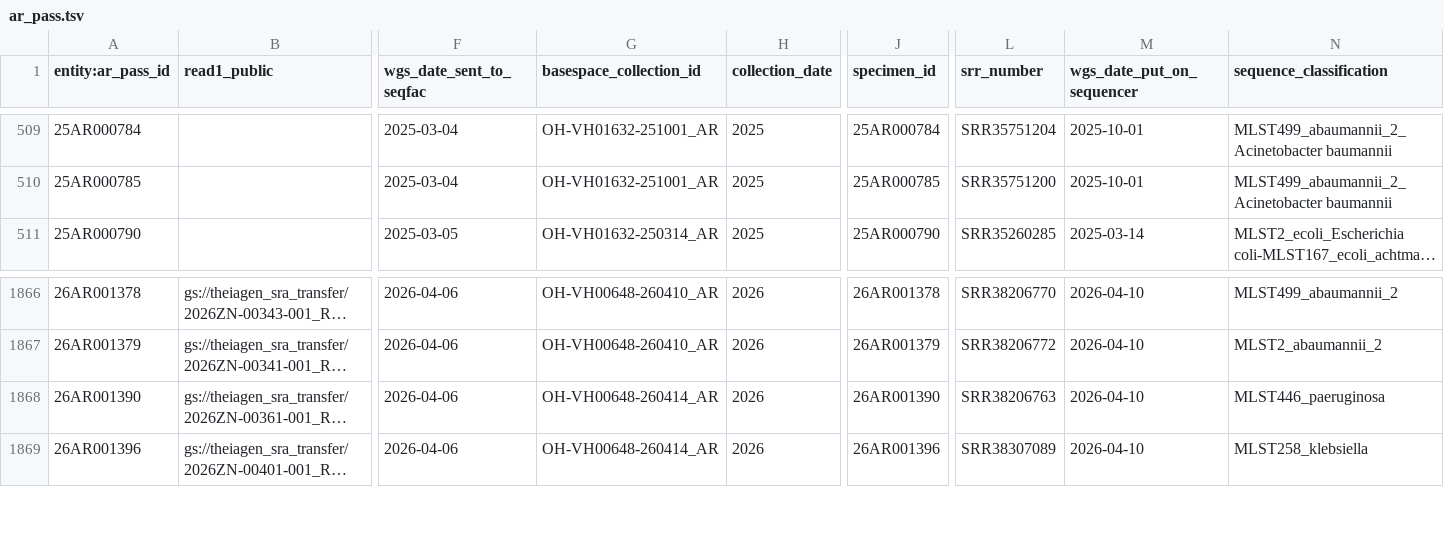
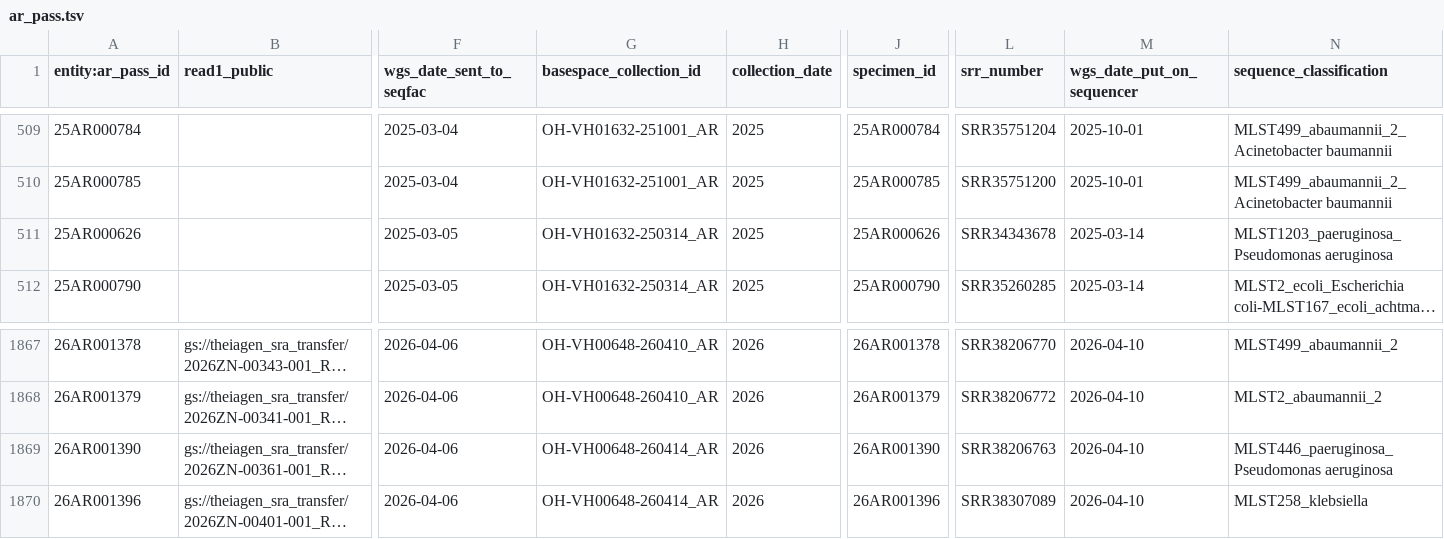
Before and after one commit to ODHL/ODHL_AR, a TSV file: assets/databases/ar_pass/ar_pass.tsv, drawn as a sheet; only a part is shown, gaps mark what is left out; long unchanged cells end in …; addresses are those after the commit; rows hold the shown columns only; the diff names each change by its address in the sheet, - before the commit and + after, or states it on an @@ line.

Commit message:
ar_pass: fix OB26004 species resolution for source samples

```diff
--- a/assets/databases/ar_pass/ar_pass.tsv
+++ b/assets/databases/ar_pass/ar_pass.tsv
+row 511: 25AR000626 |  | 2025-03-05 | OH-VH01632-250314_AR | 2025 | 25AR000626 | SRR34343678 | 2025-03-14 | MLST1203_paeruginosa_Pseudomonas aeruginosa
-N1869 (sequence_classification): MLST446_paeruginosa
+N1869 (sequence_classification): MLST446_paeruginosa_Pseudomonas aeruginosa
```
